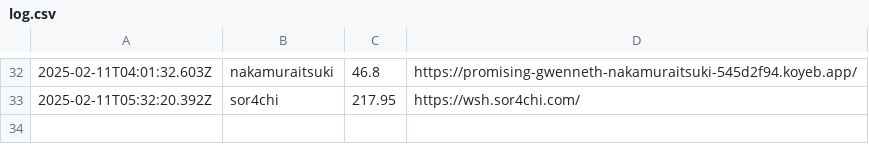
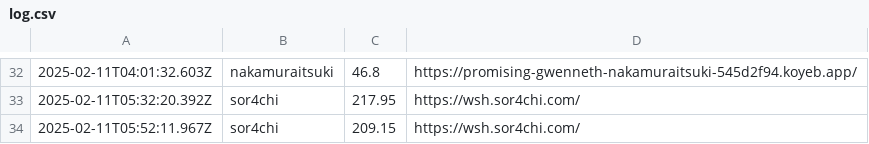
Before and after one commit to saitamau-maximum/web-speed-hackathon-2023-scoring-tool-for-2025, a CSV file: log.csv, drawn as a sheet; only a part is shown, gaps mark what is left out; the diff names each change by its address in the sheet, - before the commit and + after, or states it on an @@ line.

```diff
--- a/log.csv
+++ b/log.csv
+row 34: 2025-02-11T05:52:11.967Z | sor4chi | 209.15 | https://wsh.sor4chi.com/
```
Also changed, not shown: score.csv, 1 other file.
